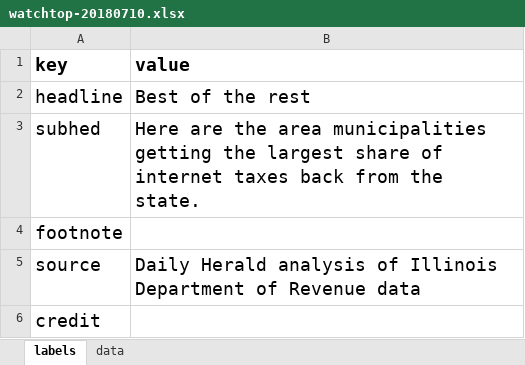
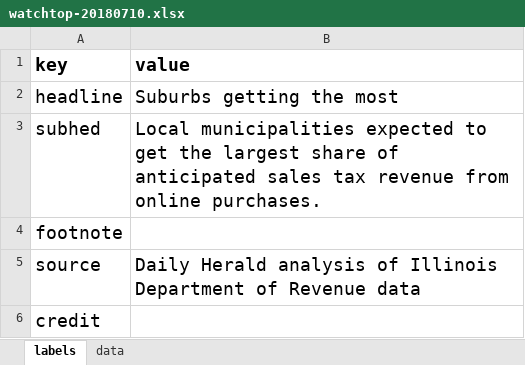
Before and after one commit to bopopescu/dailygraphics, an Excel workbook: graphics/watchtop-20180710/watchtop-20180710.xlsx, sheet labels, drawn as a sheet; values as stored, in another font and other column widths than the file's, no borders; charts and pictures not drawn; the diff names each change by its address in the sheet, - before the commit and + after, or states it on an @@ line.

Commit message:
adding flattened online files

```diff
--- a/graphics/watchtop-20180710/watchtop-20180710.xlsx (sheet labels)
+++ b/graphics/watchtop-20180710/watchtop-20180710.xlsx (sheet labels)
-B2 (value): Best of the rest
+B2 (value): Suburbs getting the most
-B3 (value): Here are the area municipalities getting the largest share of internet taxes back from the state.
+B3 (value): Local municipalities expected to get the largest share of anticipated sales tax revenue from online purchases.
```
Also changed, not shown: sheet data, graphics/watchBreakdown-20180710/watchBreakdown-20180710.xlsx, graphics/watch_table-20180710/watch_table-20180710.xlsx, 21 other files.
